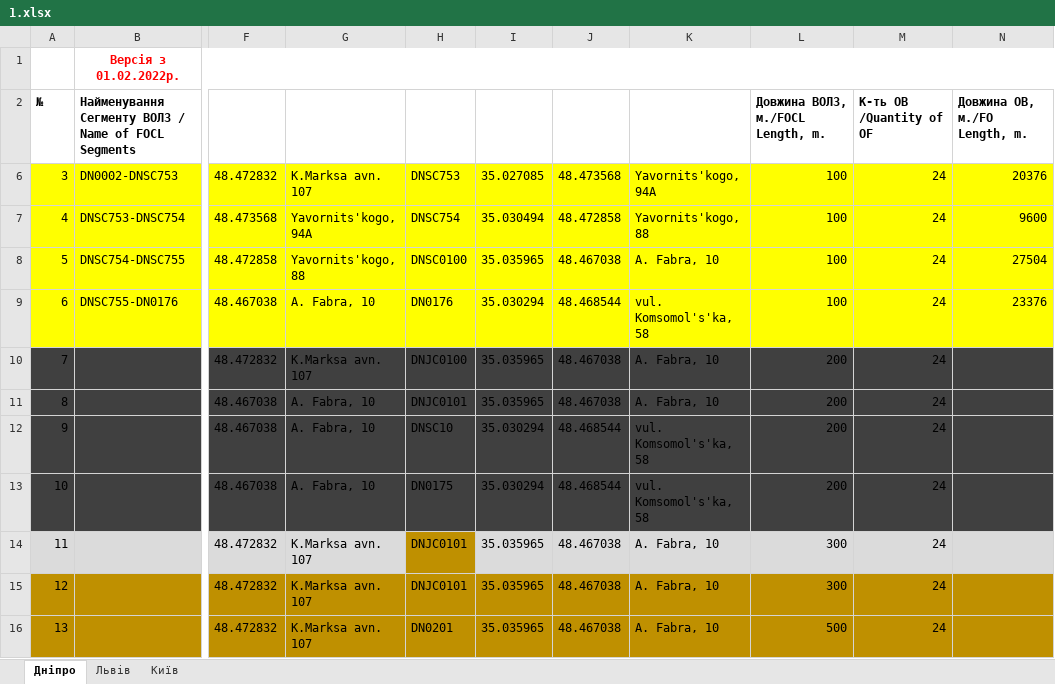
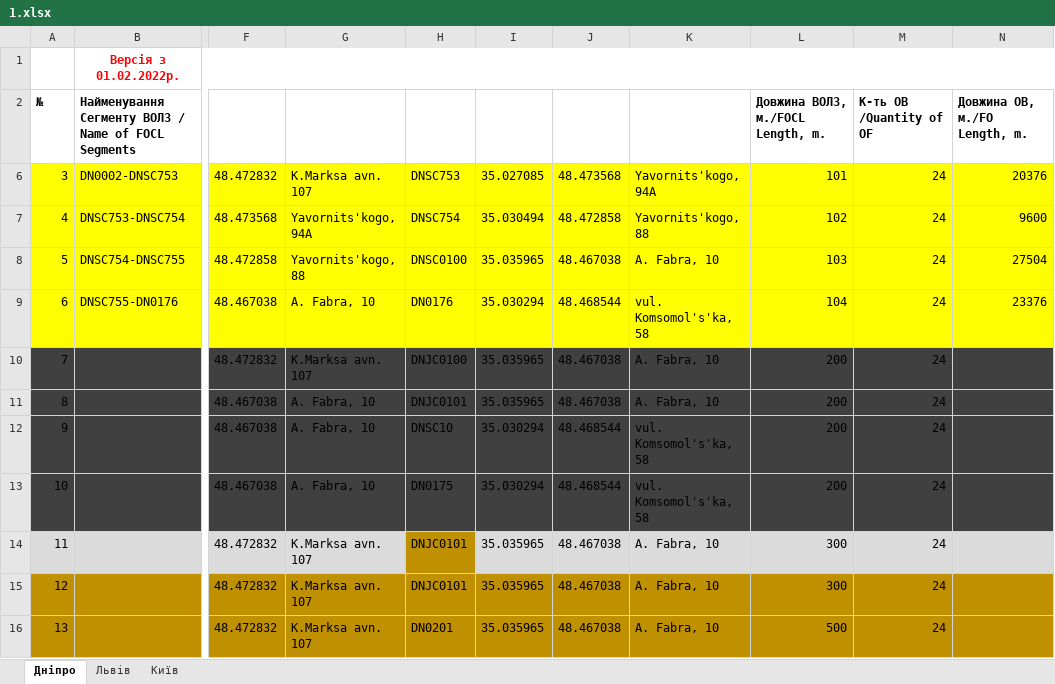
Before and after one commit to atelipko/pythonProject_lf_2023, an Excel workbook: 1.xlsx, sheet Дніпро, drawn as a sheet; only a part is shown, gaps mark what is left out; values as stored, in another font and other column widths than the file's, no borders; the diff names each change by its address in the sheet, - before the commit and + after, or states it on an @@ line.

```diff
--- a/1.xlsx (sheet Дніпро)
+++ b/1.xlsx (sheet Дніпро)
-L6: 100
+L6: 101
-L7: 100
+L7: 102
-L8: 100
+L8: 103
-L9: 100
+L9: 104
```
Also changed, not shown: 2 other files.
